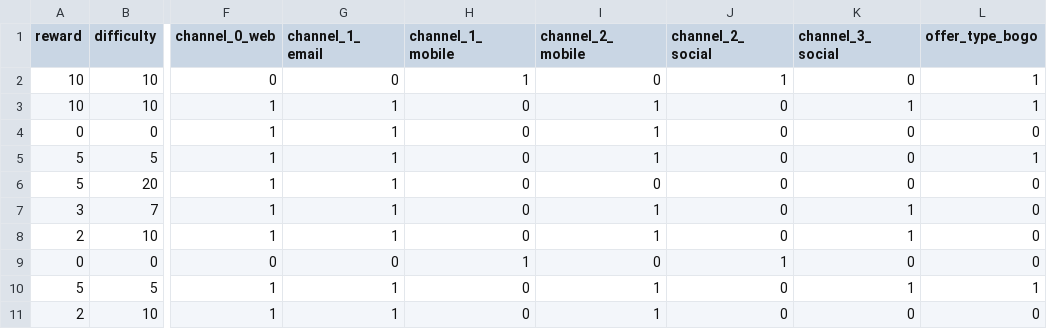
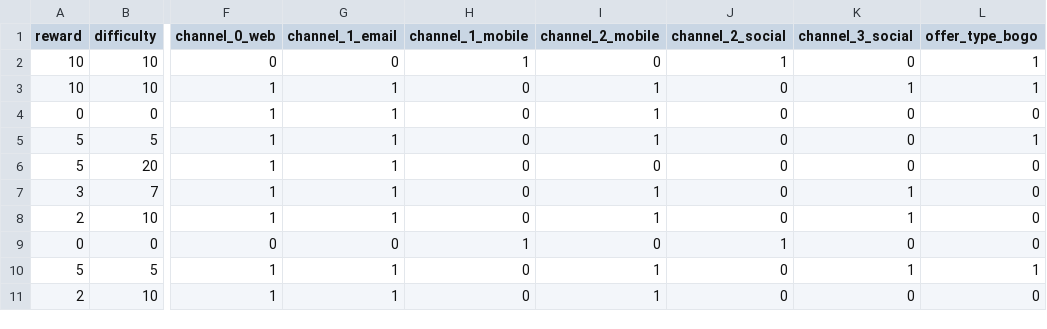
Before and after one commit to dletoneiva/recs_with_starbucks, a CSV file: data/portfolio_clean.csv, drawn as a sheet; only a part is shown, gaps mark what is left out; the diff names each change by its address in the sheet, - before the commit and + after, or states it on an @@ line.

```diff
--- a/data/portfolio_clean.csv
+++ b/data/portfolio_clean.csv
-G1: channel_1_ email
+G1: channel_1_email
-H1: channel_1_ mobile
+H1: channel_1_mobile
-I1: channel_2_ mobile
+I1: channel_2_mobile
-J1: channel_2_ social
+J1: channel_2_social
-K1: channel_3_ social
+K1: channel_3_social
```
Also changed, not shown: 4 other files.
